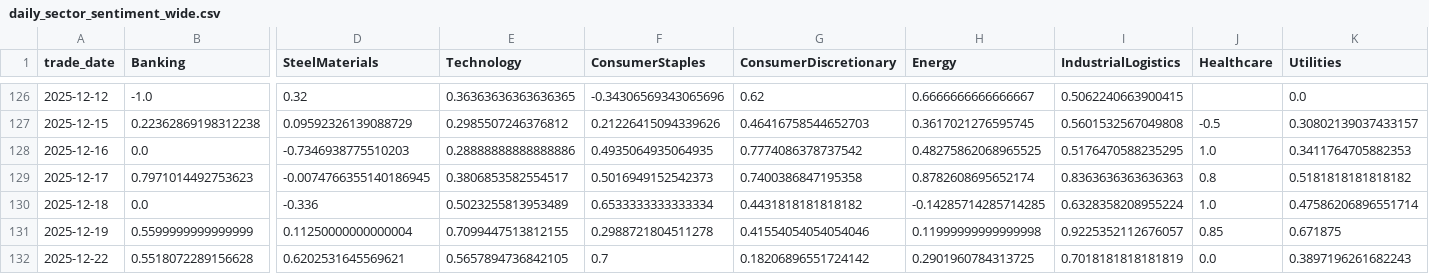
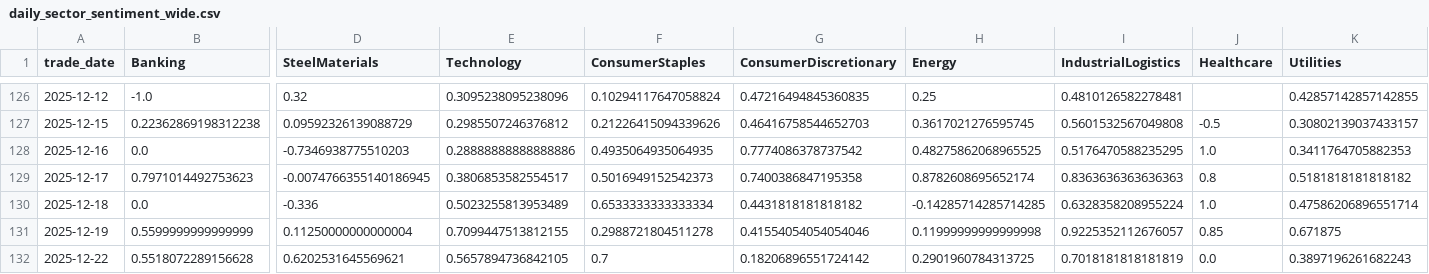
Before and after one commit to doanminhhieu14052005-sketch/News-driven-stock, a CSV file: data/processed/daily_sector_sentiment_wide.csv, drawn as a sheet; only a part is shown, gaps mark what is left out; the diff covers the shown part only; the diff names each change by its address in the sheet, - before the commit and + after, or states it on an @@ line.

```diff
--- a/data/processed/daily_sector_sentiment_wide.csv
+++ b/data/processed/daily_sector_sentiment_wide.csv
-E126 (Technology): 0.36363636363636365
+E126 (Technology): 0.3095238095238096
-F126 (ConsumerStaples): -0.34306569343065696
+F126 (ConsumerStaples): 0.10294117647058824
-G126 (ConsumerDiscretionary): 0.62
+G126 (ConsumerDiscretionary): 0.47216494845360835
-H126 (Energy): 0.6666666666666667
+H126 (Energy): 0.25
-I126 (IndustrialLogistics): 0.5062240663900415
+I126 (IndustrialLogistics): 0.4810126582278481
-K126 (Utilities): 0.0
+K126 (Utilities): 0.42857142857142855
```
Also changed, not shown: 1 added row and 28 edited cells elsewhere in this file, VNStock/data/processed/daily_sector_price_long.csv, data/processed/daily_sector_sentiment_long.csv, 16 other files.
